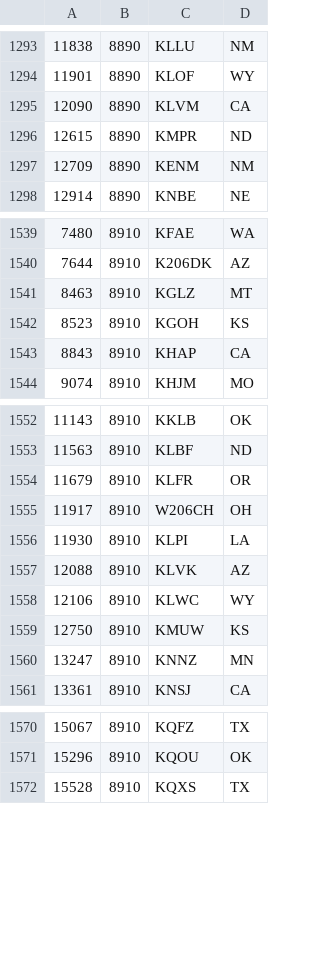
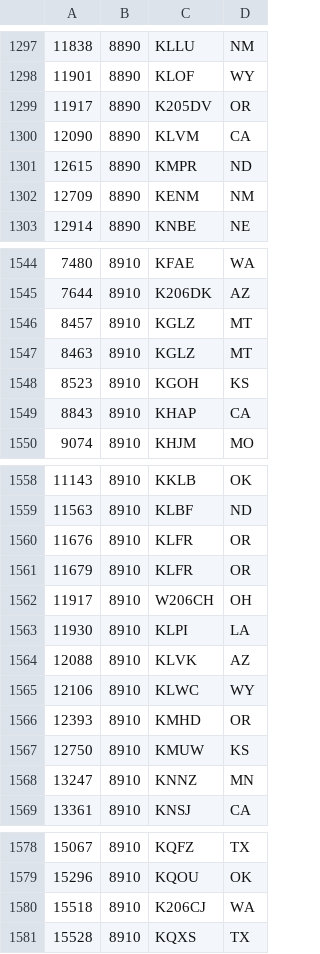
Before and after one commit to PE5PVB/TEF6686_ESP32, a CSV file: data/USA_87-90.csv, drawn as a sheet; only a part is shown, gaps mark what is left out; the diff covers the shown part only.

```diff
--- a/data/USA_87-90.csv
+++ b/data/USA_87-90.csv
@@ -1294,2 +1298,3 @@
 11901;8890;KLOF;WY
+11917;8890;K205DV;OR
 12090;8890;KLVM;CA
@@ -1540,2 +1545,3 @@
 7644;8910;K206DK;AZ
+8457;8910;KGLZ;MT
 8463;8910;KGLZ;MT
@@ -1553,2 +1559,3 @@
 11563;8910;KLBF;ND
+11676;8910;KLFR;OR
 11679;8910;KLFR;OR
@@ -1558,2 +1565,3 @@
 12106;8910;KLWC;WY
+12393;8910;KMHD;OR
 12750;8910;KMUW;KS
@@ -1571,2 +1579,3 @@
 15296;8910;KQOU;OK
+15518;8910;K206CJ;WA
 15528;8910;KQXS;TX
```
Also changed, not shown: 11 added rows, 1 removed row, 1 moved row and 1 edited cell elsewhere in this file.
